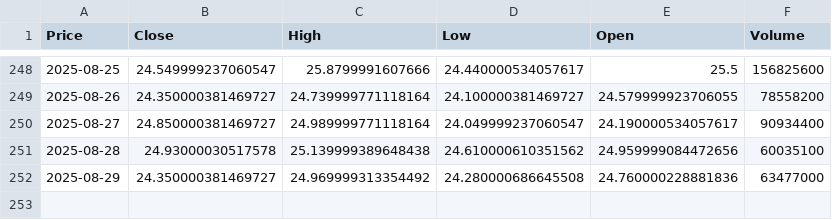
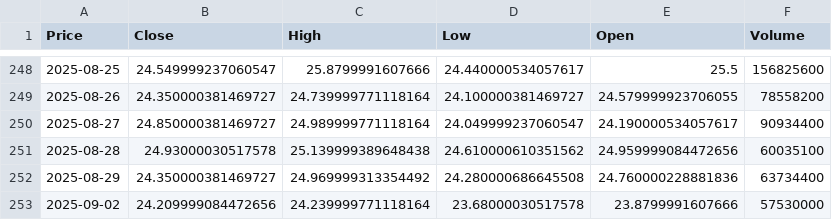
Before and after one commit to tonykihu/stock-ai, a CSV file: data/us/intc.csv, drawn as a sheet; only a part is shown, gaps mark what is left out; the diff names each change by its address in the sheet, - before the commit and + after, or states it on an @@ line.

```diff
--- a/data/us/intc.csv
+++ b/data/us/intc.csv
-F252 (Volume): 63477000
+F252 (Volume): 63734400
+row 253: 2025-09-02 | 24.209999084472656 | 24.239999771118164 | 23.68000030517578 | 23.8799991607666 | 57530000
```
Also changed, not shown: data/us/googl.csv, data/us/msft.csv, 4 other files.
